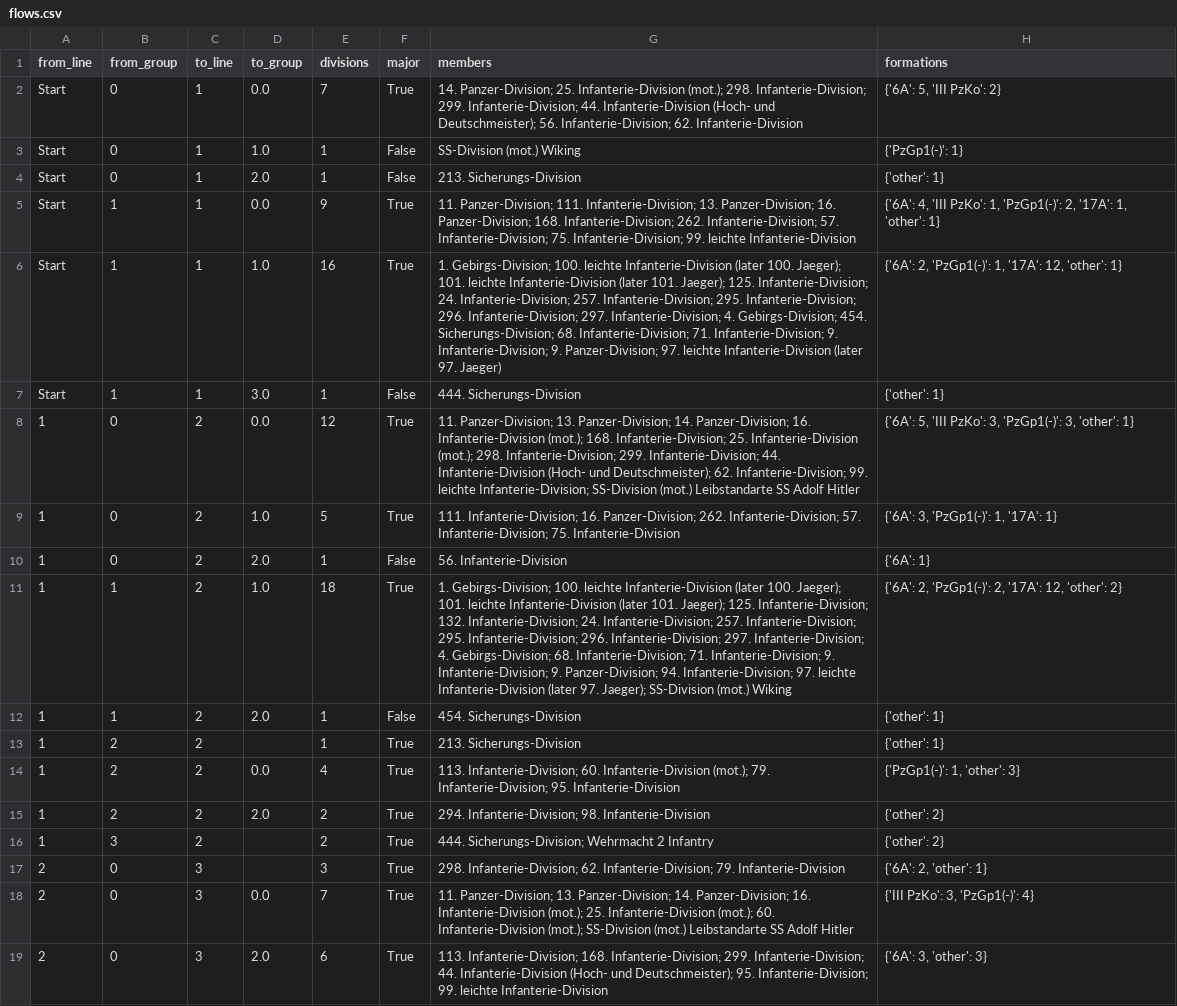
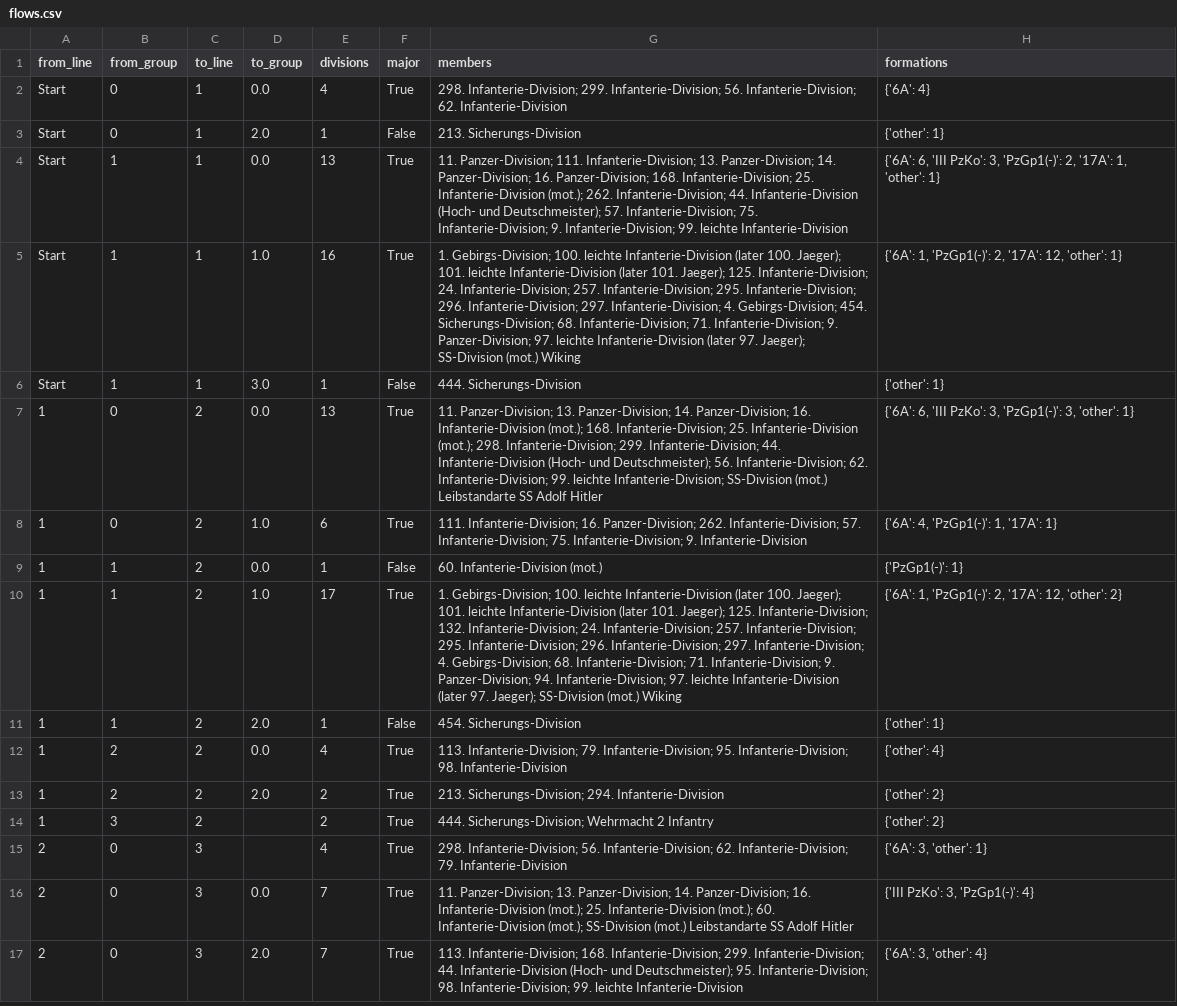
Before and after one commit to gavho/Barbarossa-Analysis, a CSV file: analysis/phase_checkpoints/flows.csv, drawn as a sheet; only a part is shown; removed rows and columns are numbered as before the commit, all else as after; the diff covers the shown part only; the diff names each change by its address in the sheet, - before the commit and + after, or states it on an @@ line.

```diff
--- a/analysis/phase_checkpoints/flows.csv
+++ b/analysis/phase_checkpoints/flows.csv
-E2 (divisions): 7
+E2 (divisions): 4
-G2 (members): 14. Panzer-Division; 25. Infanterie-Division (mot.); 298. Infanterie-Division; 299. Infanterie-Division; 44. Infanterie-Division (Hoch- und Deutschmeister); 56. Infanterie-Division;…
+G2 (members): 298. Infanterie-Division; 299. Infanterie-Division; 56. Infanterie-Division;…
-H2 (formations): {'6A': 5, 'III PzKo': 2}
+H2 (formations): {'6A': 4}
-row 3: Start | 0 | 1 | 1.0 | 1 | False | SS-Division (mot.) Wiking | {'PzGp1(-)': 1}
-E4 (divisions): 9
+E4 (divisions): 13
-G4 (members): …13. Panzer-Division; 16. Panzer-Division; 168. Infanterie-Division; 262. Infanterie-Division; 57. Infanterie-Division; 75. Infanterie-Division; 99.…
+G4 (members): …13. Panzer-Division; 14. Panzer-Division; 16. Panzer-Division; 168. Infanterie-Division; 25. Infanterie-Division (mot.); 262. Infanterie-Division; 44. Infanterie-Division (Hoch- und Deutschmeister); 57. Infanterie-Division; 75. Infanterie-Division; 9. Infanterie-Division; 99.…
-H4 (formations): {'6A': 4, 'III PzKo': 1, 'PzGp1(-)': 2,…
+H4 (formations): {'6A': 6, 'III PzKo': 3, 'PzGp1(-)': 2,…
-G5 (members): …Infanterie-Division; 9. Infanterie-Division; 9. Panzer-Division; 97. leichte Infanterie-Division (later 97. Jaeger)
+G5 (members): …Infanterie-Division; 9. Panzer-Division; 97. leichte Infanterie-Division (later 97. Jaeger); SS-Division (mot.) Wiking
-H5 (formations): {'6A': 2, 'PzGp1(-)': 1, '17A': 12,…
+H5 (formations): {'6A': 1, 'PzGp1(-)': 2, '17A': 12,…
-E7 (divisions): 12
+E7 (divisions): 13
-G7 (members): …und Deutschmeister); 62. Infanterie-Division;…
+G7 (members): …und Deutschmeister); 56. Infanterie-Division; 62. Infanterie-Division;…
-H7 (formations): {'6A': 5, 'III PzKo':…
+H7 (formations): {'6A': 6, 'III PzKo':…
-E8 (divisions): 5
+E8 (divisions): 6
-G8 (members): …Infanterie-Division; 75. Infanterie-Division
+G8 (members): …Infanterie-Division; 75. Infanterie-Division; 9. Infanterie-Division
-H8 (formations): {'6A': 3, 'PzGp1(-)': 1, '17A': 1}
+H8 (formations): {'6A': 4, 'PzGp1(-)': 1, '17A': 1}
-B9 (from_group): 0
+B9 (from_group): 1
-D9 (to_group): 2.0
+D9 (to_group): 0.0
-G9 (members): 56. Infanterie-Division
+G9 (members): 60. Infanterie-Division (mot.)
-H9 (formations): {'6A': 1}
+H9 (formations): {'PzGp1(-)': 1}
-E10 (divisions): 18
+E10 (divisions): 17
-G10 (members): …Infanterie-Division; 9. Infanterie-Division; 9. Panzer-Division; 94.…
+G10 (members): …Infanterie-Division; 9. Panzer-Division; 94.…
-H10 (formations): {'6A': 2, 'PzGp1(-)': 2,…
+H10 (formations): {'6A': 1, 'PzGp1(-)': 2,…
-row 13: 1 | 2 | 2 |  | 1 | True | 213. Sicherungs-Division | {'other': 1}
-G12 (members): 113. Infanterie-Division; 60. Infanterie-Division (mot.); 79. Infanterie-Division; 95. Infanterie-Division
+G12 (members): 113. Infanterie-Division; 79. Infanterie-Division; 95. Infanterie-Division; 98. Infanterie-Division
-H12 (formations): {'PzGp1(-)': 1, 'other': 3}
+H12 (formations): {'other': 4}
-G13 (members): 294. Infanterie-Division; 98. Infanterie-Division
+G13 (members): 213. Sicherungs-Division; 294. Infanterie-Division
-E15 (divisions): 3
+E15 (divisions): 4
-G15 (members): 298. Infanterie-Division; 62. Infanterie-Division;…
+G15 (members): 298. Infanterie-Division; 56. Infanterie-Division; 62. Infanterie-Division;…
-H15 (formations): {'6A': 2, 'other': 1}
+H15 (formations): {'6A': 3, 'other': 1}
-E17 (divisions): 6
+E17 (divisions): 7
-G17 (members): …95. Infanterie-Division; 99. leichte…
+G17 (members): …95. Infanterie-Division; 98. Infanterie-Division; 99. leichte…
-H17 (formations): {'6A': 3, 'other': 3}
+H17 (formations): {'6A': 3, 'other': 4}
```
Also changed, not shown: 1 removed row and 28 edited cells elsewhere in this file, analysis/phase_checkpoints/breakaways.csv, analysis/phase_checkpoints/crossings.csv, 7 other files.
